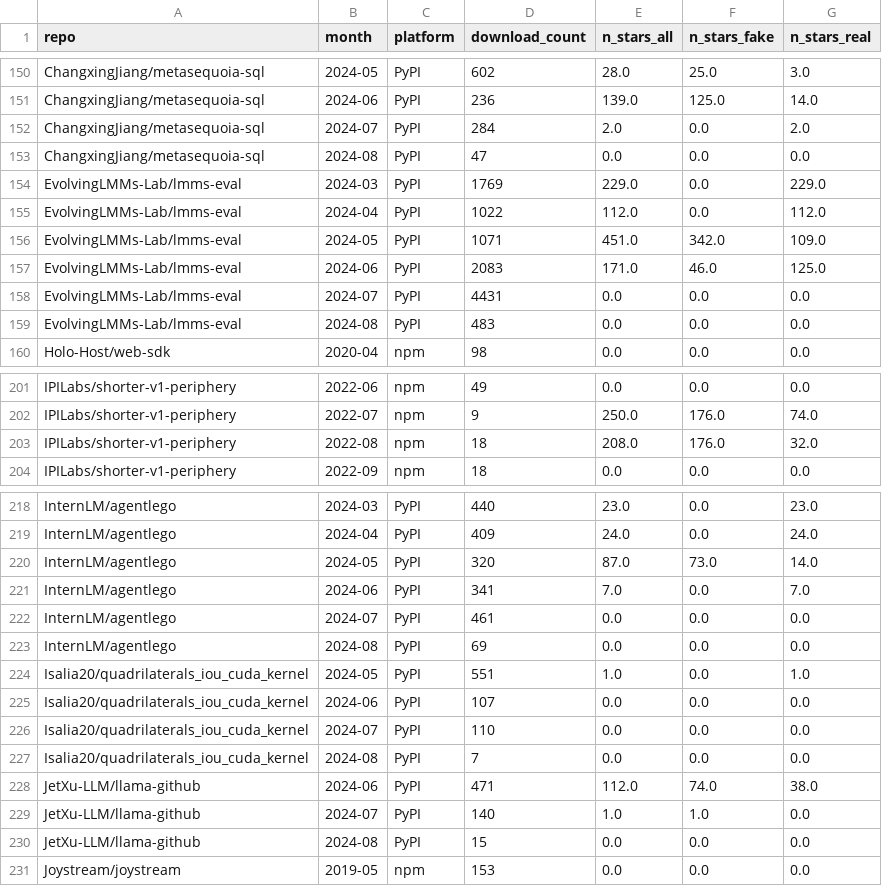
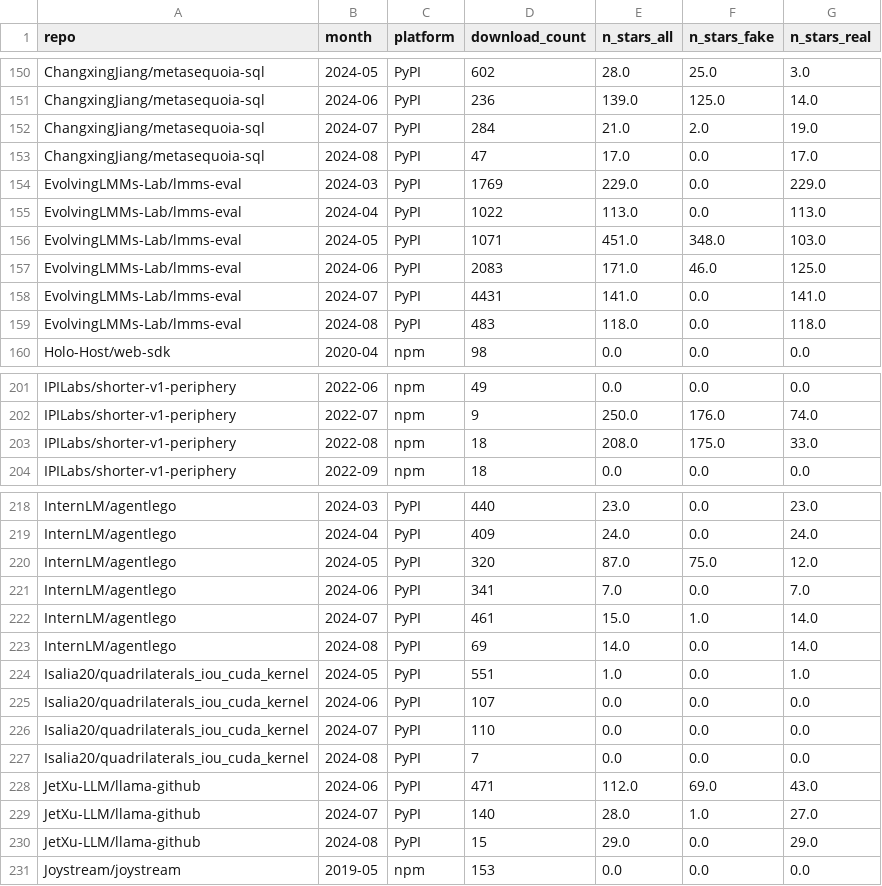
Before and after one commit to hehao98/StarScout, a CSV file: data/model_downloads.csv, drawn as a sheet; only a part is shown, gaps mark what is left out; the diff covers the shown part only.

```diff
--- a/data/model_downloads.csv
+++ b/data/model_downloads.csv
@@ -151,10 +151,10 @@ ChangxingJiang/metasequoia-sql,2024-05,PyPI,602,28.0,25.0,3.0
 ChangxingJiang/metasequoia-sql,2024-06,PyPI,236,139.0,125.0,14.0
-ChangxingJiang/metasequoia-sql,2024-07,PyPI,284,2.0,0.0,2.0
-ChangxingJiang/metasequoia-sql,2024-08,PyPI,47,0.0,0.0,0.0
+ChangxingJiang/metasequoia-sql,2024-07,PyPI,284,21.0,2.0,19.0
+ChangxingJiang/metasequoia-sql,2024-08,PyPI,47,17.0,0.0,17.0
 EvolvingLMMs-Lab/lmms-eval,2024-03,PyPI,1769,229.0,0.0,229.0
-EvolvingLMMs-Lab/lmms-eval,2024-04,PyPI,1022,112.0,0.0,112.0
-EvolvingLMMs-Lab/lmms-eval,2024-05,PyPI,1071,451.0,342.0,109.0
+EvolvingLMMs-Lab/lmms-eval,2024-04,PyPI,1022,113.0,0.0,113.0
+EvolvingLMMs-Lab/lmms-eval,2024-05,PyPI,1071,451.0,348.0,103.0
 EvolvingLMMs-Lab/lmms-eval,2024-06,PyPI,2083,171.0,46.0,125.0
-EvolvingLMMs-Lab/lmms-eval,2024-07,PyPI,4431,0.0,0.0,0.0
-EvolvingLMMs-Lab/lmms-eval,2024-08,PyPI,483,0.0,0.0,0.0
+EvolvingLMMs-Lab/lmms-eval,2024-07,PyPI,4431,141.0,0.0,141.0
+EvolvingLMMs-Lab/lmms-eval,2024-08,PyPI,483,118.0,0.0,118.0
 Holo-Host/web-sdk,2020-04,npm,98,0.0,0.0,0.0
@@ -202,3 +202,3 @@ IPILabs/shorter-v1-periphery,2022-06,npm,49,0.0,0.0,0.0
 IPILabs/shorter-v1-periphery,2022-07,npm,9,250.0,176.0,74.0
-IPILabs/shorter-v1-periphery,2022-08,npm,18,208.0,176.0,32.0
+IPILabs/shorter-v1-periphery,2022-08,npm,18,208.0,175.0,33.0
 IPILabs/shorter-v1-periphery,2022-09,npm,18,0.0,0.0,0.0
@@ -219,6 +219,6 @@ InternLM/agentlego,2024-03,PyPI,440,23.0,0.0,23.0
 InternLM/agentlego,2024-04,PyPI,409,24.0,0.0,24.0
-InternLM/agentlego,2024-05,PyPI,320,87.0,73.0,14.0
+InternLM/agentlego,2024-05,PyPI,320,87.0,75.0,12.0
 InternLM/agentlego,2024-06,PyPI,341,7.0,0.0,7.0
-InternLM/agentlego,2024-07,PyPI,461,0.0,0.0,0.0
-InternLM/agentlego,2024-08,PyPI,69,0.0,0.0,0.0
+InternLM/agentlego,2024-07,PyPI,461,15.0,1.0,14.0
+InternLM/agentlego,2024-08,PyPI,69,14.0,0.0,14.0
 Isalia20/quadrilaterals_iou_cuda_kernel,2024-05,PyPI,551,1.0,0.0,1.0
@@ -227,5 +227,5 @@ Isalia20/quadrilaterals_iou_cuda_kernel,2024-07,PyPI,110,0.0,0.0,0.0
 Isalia20/quadrilaterals_iou_cuda_kernel,2024-08,PyPI,7,0.0,0.0,0.0
-JetXu-LLM/llama-github,2024-06,PyPI,471,112.0,74.0,38.0
-JetXu-LLM/llama-github,2024-07,PyPI,140,1.0,1.0,0.0
-JetXu-LLM/llama-github,2024-08,PyPI,15,0.0,0.0,0.0
+JetXu-LLM/llama-github,2024-06,PyPI,471,112.0,69.0,43.0
+JetXu-LLM/llama-github,2024-07,PyPI,140,28.0,1.0,27.0
+JetXu-LLM/llama-github,2024-08,PyPI,15,29.0,0.0,29.0
 Joystream/joystream,2019-05,npm,153,0.0,0.0,0.0
```
Also changed, not shown: 12 removed rows and 57 edited cells elsewhere in this file, 5 other files.
